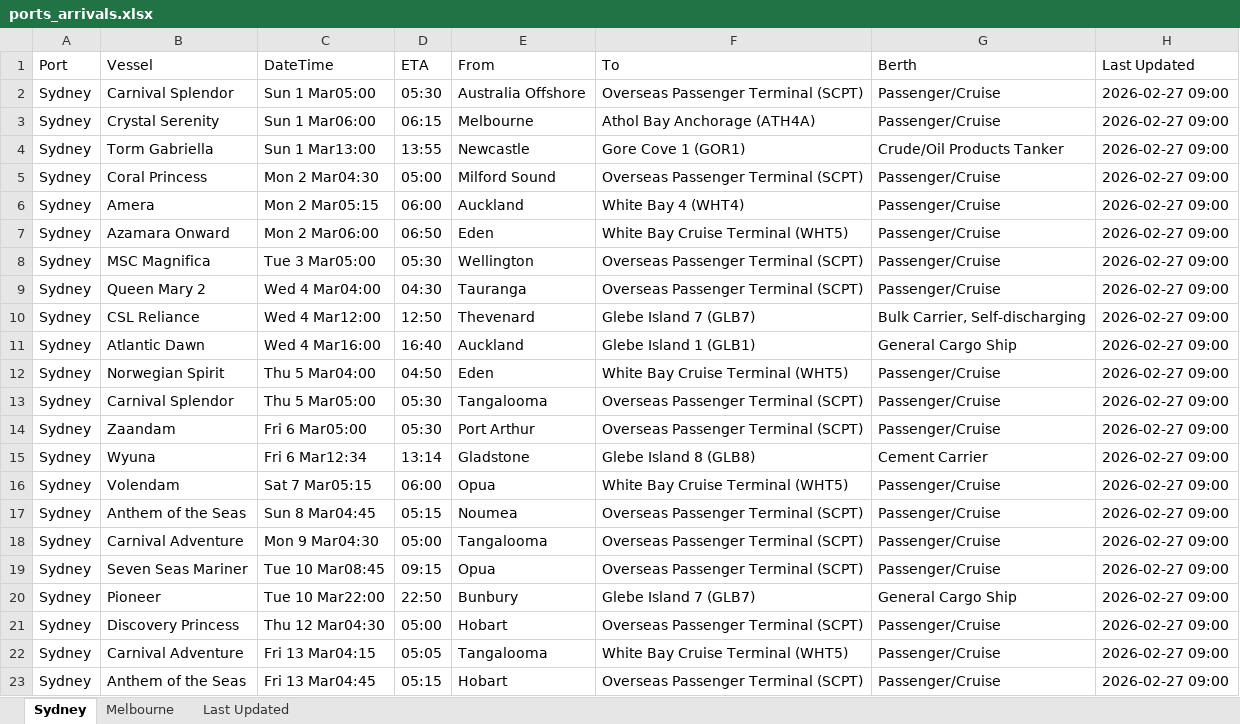
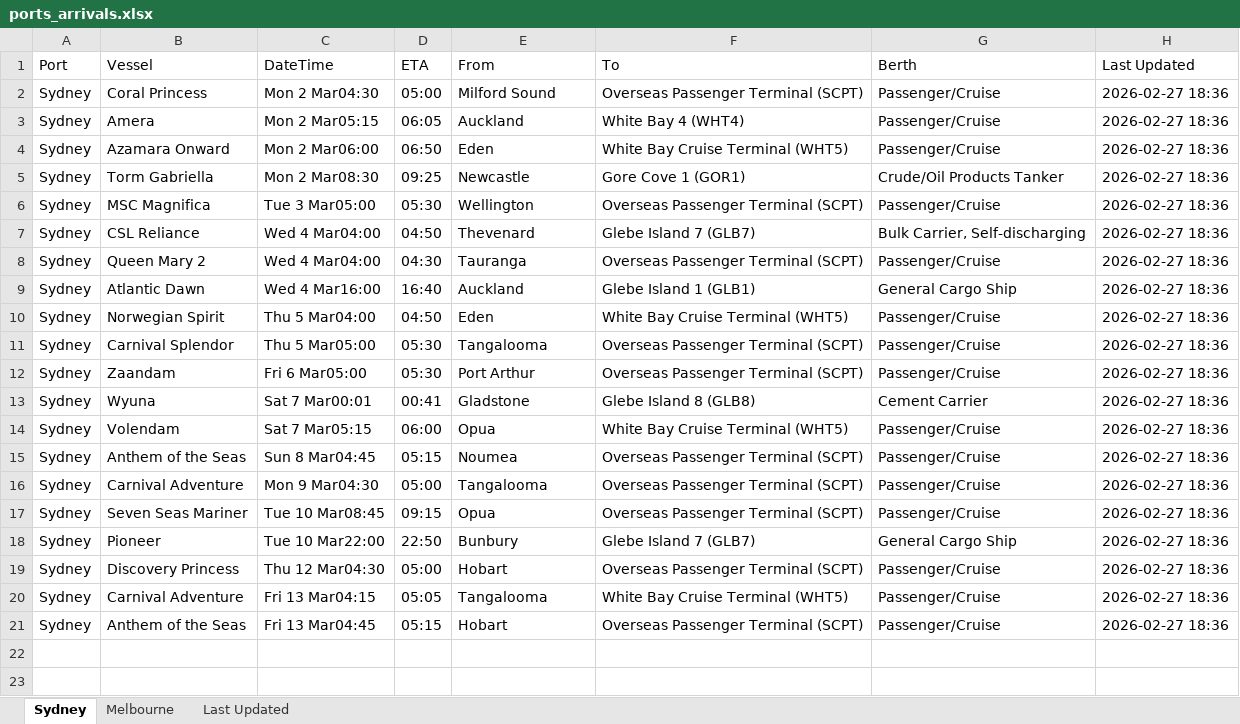
Before and after one commit to IT-ships/python-automation, an Excel workbook: output/ports_arrivals.xlsx, sheet Sydney, drawn as a sheet; values as stored, in another font and other column widths than the file's, no borders; removed rows and columns are numbered as before the commit, all else as after; the diff names each change by its address in the sheet, - before the commit and + after, or states it on an @@ line.

```diff
--- a/output/ports_arrivals.xlsx (sheet Sydney)
+++ b/output/ports_arrivals.xlsx (sheet Sydney)
-row 2: Sydney | Carnival Splendor | Sun 1 Mar05:00 | 05:30 | Australia Offshore | Overseas Passenger Terminal (SCPT) | Passenger/Cruise | 2026-02-27 09:00
-row 3: Sydney | Crystal Serenity | Sun 1 Mar06:00 | 06:15 | Melbourne | Athol Bay Anchorage (ATH4A) | Passenger/Cruise | 2026-02-27 09:00
-row 4: Sydney | Torm Gabriella | Sun 1 Mar13:00 | 13:55 | Newcastle | Gore Cove 1 (GOR1) | Crude/Oil Products Tanker | 2026-02-27 09:00
-H2:H4 (Last Updated): 2026-02-27 09:00
+H2:H4 (Last Updated): 2026-02-27 18:36
-D3 (ETA): 06:00
+D3 (ETA): 06:05
+row 5: Sydney | Torm Gabriella | Mon 2 Mar08:30 | 09:25 | Newcastle | Gore Cove 1 (GOR1) | Crude/Oil Products Tanker | 2026-02-27 18:36
-H6 (Last Updated): 2026-02-27 09:00
+H6 (Last Updated): 2026-02-27 18:36
+row 7: Sydney | CSL Reliance | Wed 4 Mar04:00 | 04:50 | Thevenard | Glebe Island 7 (GLB7) | Bulk Carrier, Self-discharging | 2026-02-27 18:36
-H8 (Last Updated): 2026-02-27 09:00
+H8 (Last Updated): 2026-02-27 18:36
-row 10: Sydney | CSL Reliance | Wed 4 Mar12:00 | 12:50 | Thevenard | Glebe Island 7 (GLB7) | Bulk Carrier, Self-discharging | 2026-02-27 09:00
-H9:H21 (Last Updated): 2026-02-27 09:00
+H9:H21 (Last Updated): 2026-02-27 18:36
-C13 (DateTime): Fri 6 Mar12:34
+C13 (DateTime): Sat 7 Mar00:01
-D13 (ETA): 13:14
+D13 (ETA): 00:41
```
Also changed, not shown: sheet Melbourne, sheet Last Updated.
